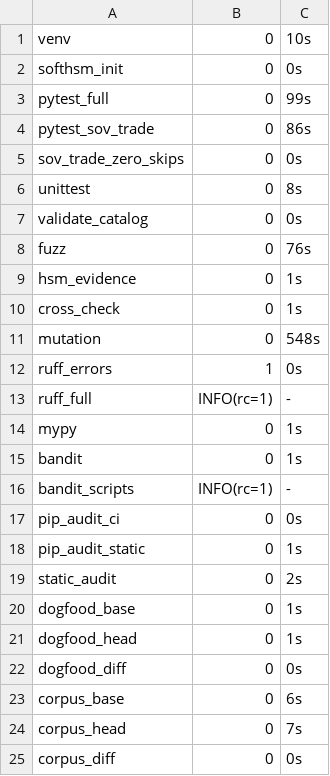
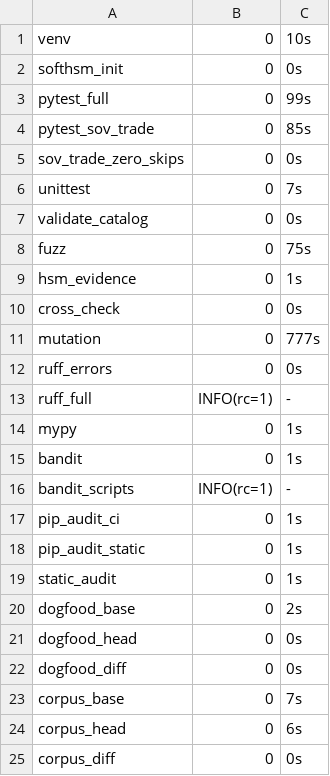
Before and after one commit to Shaximus/semantic_compiler_kernel, a TSV file: docs/evidence/sov-trade-verify-2026-11-27/steps.tsv, drawn as a sheet.

Commit message:
docs(evidence): t617u verification of 21ce503 - README, mutation table, SHA256SUMS, steps (1/10)

```diff
--- a/docs/evidence/sov-trade-verify-2026-11-27/steps.tsv
+++ b/docs/evidence/sov-trade-verify-2026-11-27/steps.tsv
@@ -3,11 +3,11 @@ softhsm_init	0	0s
 pytest_full	0	99s
-pytest_sov_trade	0	86s
+pytest_sov_trade	0	85s
 sov_trade_zero_skips	0	0s
-unittest	0	8s
+unittest	0	7s
 validate_catalog	0	0s
-fuzz	0	76s
+fuzz	0	75s
 hsm_evidence	0	1s
-cross_check	0	1s
-mutation	0	548s
-ruff_errors	1	0s
+cross_check	0	0s
+mutation	0	777s
+ruff_errors	0	0s
 ruff_full	INFO(rc=1)	-
@@ -16,10 +16,10 @@ bandit	0	1s
 bandit_scripts	INFO(rc=1)	-
-pip_audit_ci	0	0s
+pip_audit_ci	0	1s
 pip_audit_static	0	1s
-static_audit	0	2s
-dogfood_base	0	1s
-dogfood_head	0	1s
+static_audit	0	1s
+dogfood_base	0	2s
+dogfood_head	0	0s
 dogfood_diff	0	0s
-corpus_base	0	6s
-corpus_head	0	7s
+corpus_base	0	7s
+corpus_head	0	6s
 corpus_diff	0	0s
```
Also changed, not shown: 3 other files.
